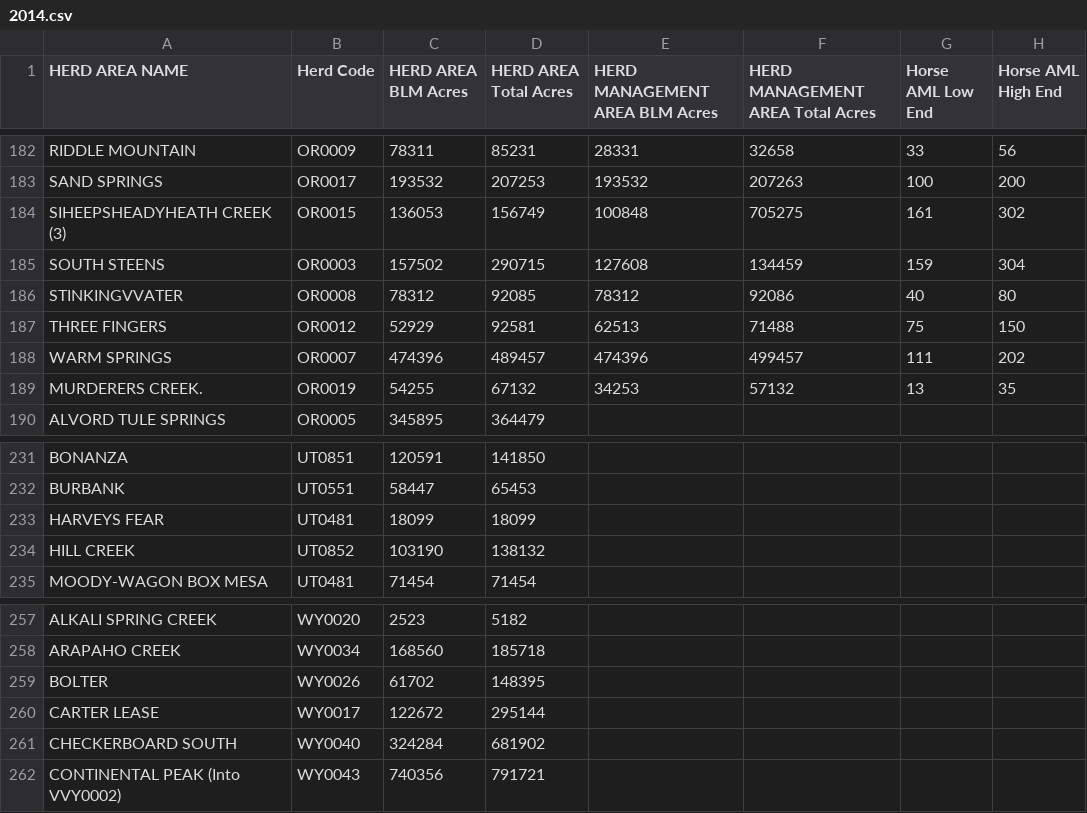
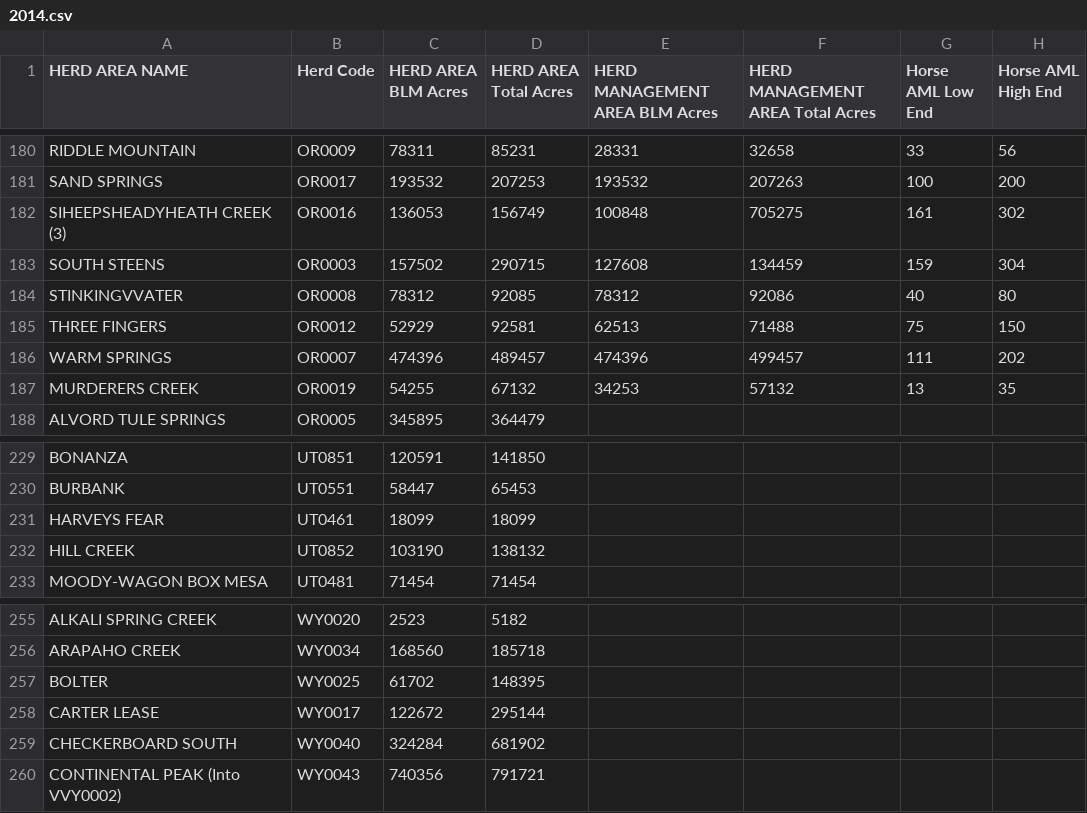
Before and after one commit to cholestria/MustangMap, a CSV file: csvs/2014.csv, drawn as a sheet; only a part is shown, gaps mark what is left out; addresses are those after the commit; the diff covers the shown part only; the diff names each change by its address in the sheet, - before the commit and + after, or states it on an @@ line.

```diff
--- a/csvs/2014.csv
+++ b/csvs/2014.csv
-B182 (Herd Code): OR0015
+B182 (Herd Code): OR0016
-A187 (HERD AREA NAME): MURDERERS CREEK.
+A187 (HERD AREA NAME): MURDERERS CREEK
-B231 (Herd Code): UT0481
+B231 (Herd Code): UT0461
-B257 (Herd Code): WY0026
+B257 (Herd Code): WY0025
```
Also changed, not shown: 2 removed rows and 26 edited cells elsewhere in this file, csvs/herd_names.csv, 4 other files.
